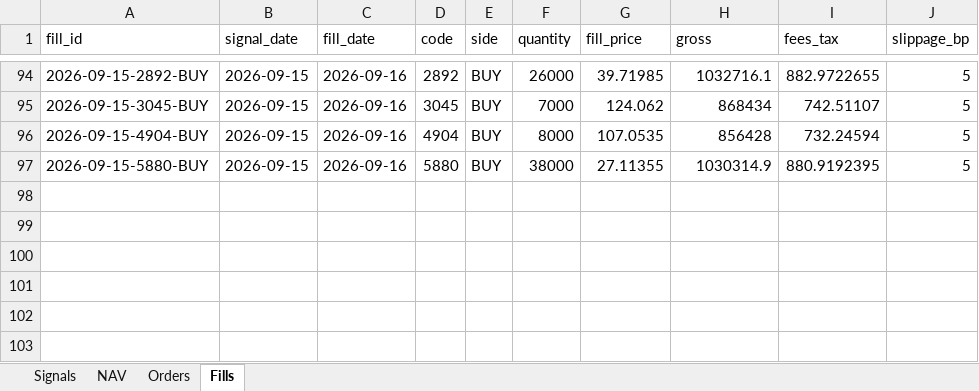
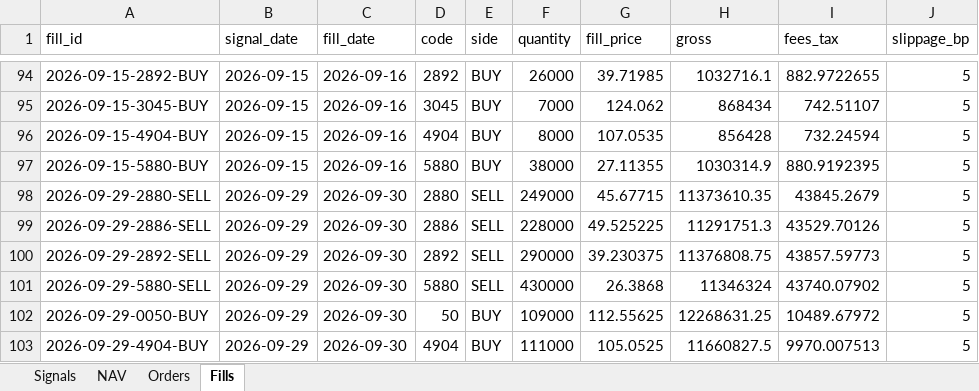
Before and after one commit to megasoma12002/v412d-data-bridge, an Excel workbook: forward/e21/E21_forward_dashboard.xlsx, sheet Fills, drawn as a sheet; only a part is shown, gaps mark what is left out; values as stored, in another font and other column widths than the file's, no borders; the diff names each change by its address in the sheet, - before the commit and + after, or states it on an @@ line.

```diff
--- a/forward/e21/E21_forward_dashboard.xlsx (sheet Fills)
+++ b/forward/e21/E21_forward_dashboard.xlsx (sheet Fills)
+row 98: 2026-09-29-2880-SELL | 2026-09-29 | 2026-09-30 | 2880 | SELL | 249000 | 45.67715 | 11373610.35 | 43845.2679 | 5
+row 99: 2026-09-29-2886-SELL | 2026-09-29 | 2026-09-30 | 2886 | SELL | 228000 | 49.525225 | 11291751.3 | 43529.70126 | 5
+row 100: 2026-09-29-2892-SELL | 2026-09-29 | 2026-09-30 | 2892 | SELL | 290000 | 39.230375 | 11376808.75 | 43857.59773 | 5
+row 101: 2026-09-29-5880-SELL | 2026-09-29 | 2026-09-30 | 5880 | SELL | 430000 | 26.3868 | 11346324 | 43740.07902 | 5
+row 102: 2026-09-29-0050-BUY | 2026-09-29 | 2026-09-30 | 50 | BUY | 109000 | 112.55625 | 12268631.25 | 10489.67972 | 5
+row 103: 2026-09-29-4904-BUY | 2026-09-29 | 2026-09-30 | 4904 | BUY | 111000 | 105.0525 | 11660827.5 | 9970.007513 | 5
```
Also changed, not shown: sheet Signals, sheet NAV, sheet Orders, 59 other files.
